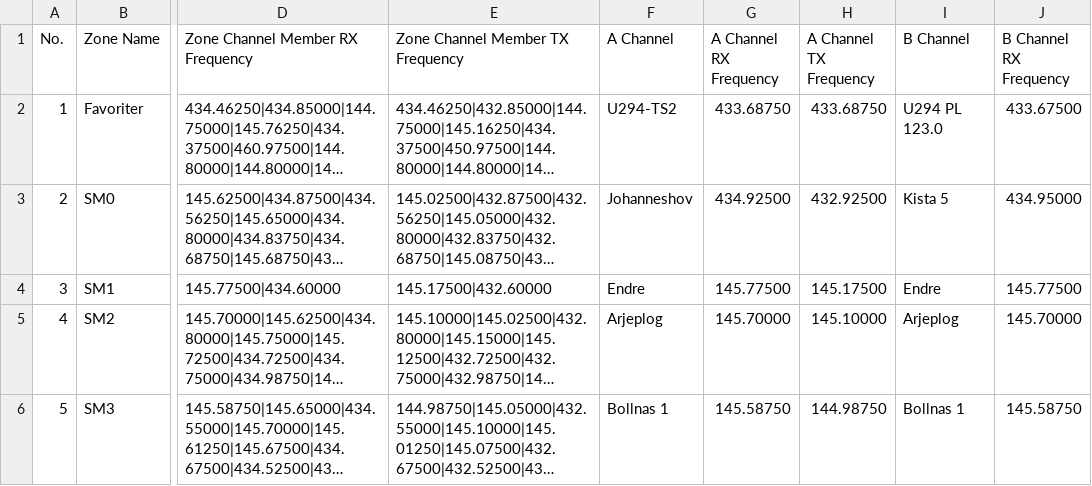
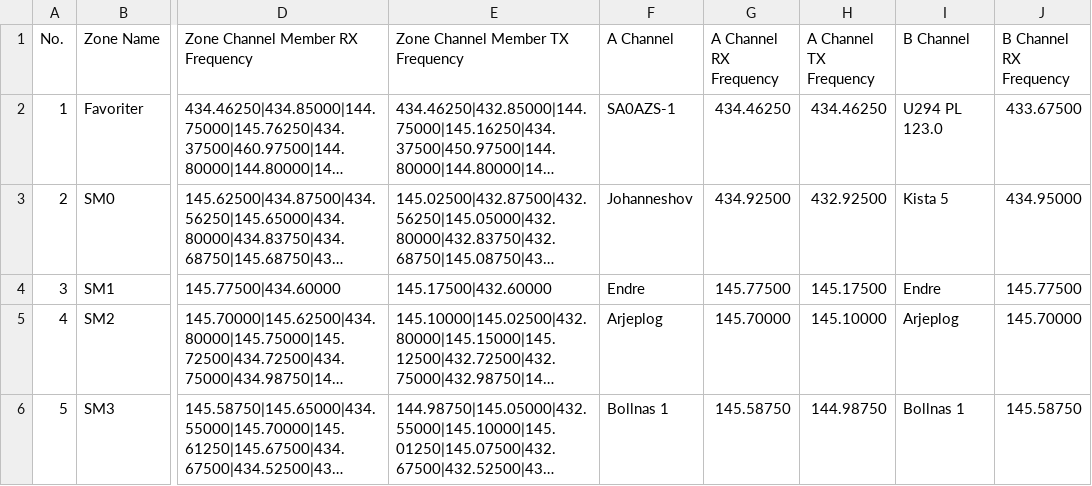
Before and after one commit to sa0azs/d878uv, a CSV file: Zone.CSV, drawn as a sheet; only a part is shown, gaps mark what is left out; long unchanged cells end in …; the diff names each change by its address in the sheet, - before the commit and + after, or states it on an @@ line.

```diff
--- a/Zone.CSV
+++ b/Zone.CSV
-F2 (A Channel): U294-TS2
+F2 (A Channel): SA0AZS-1
-G2 (A Channel RX Frequency): 433.68750
+G2 (A Channel RX Frequency): 434.46250
-H2 (A Channel TX Frequency): 433.68750
+H2 (A Channel TX Frequency): 434.46250
```
Also changed, not shown: Channel.CSV, GPSRoaming.CSV, 4 other files.
